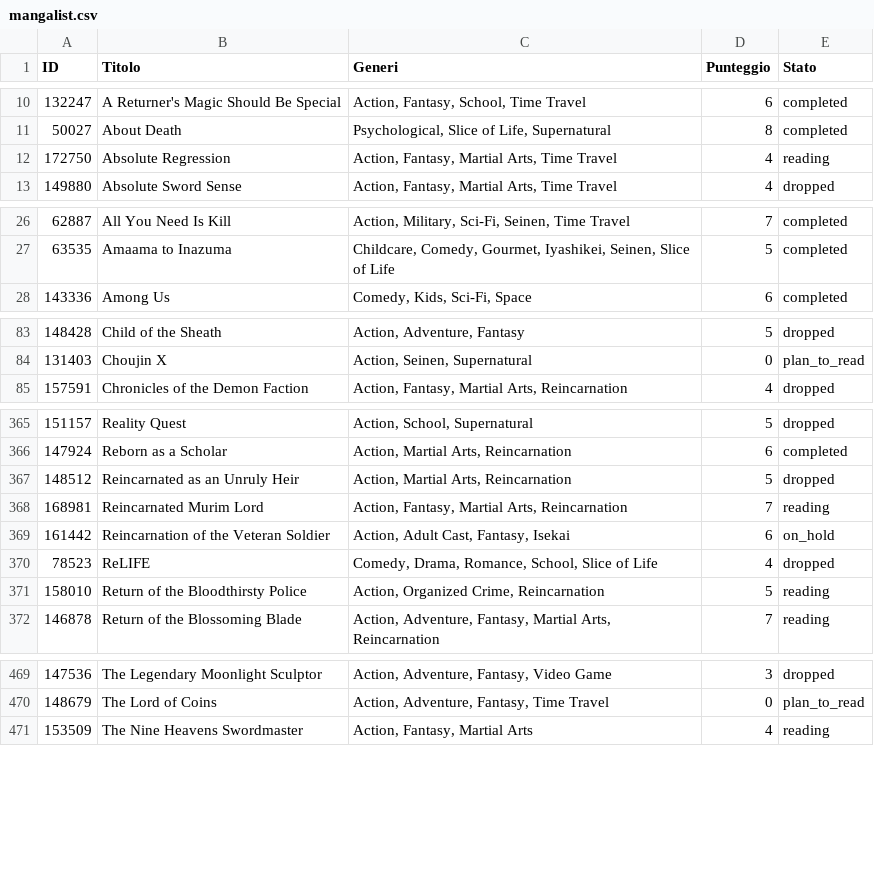
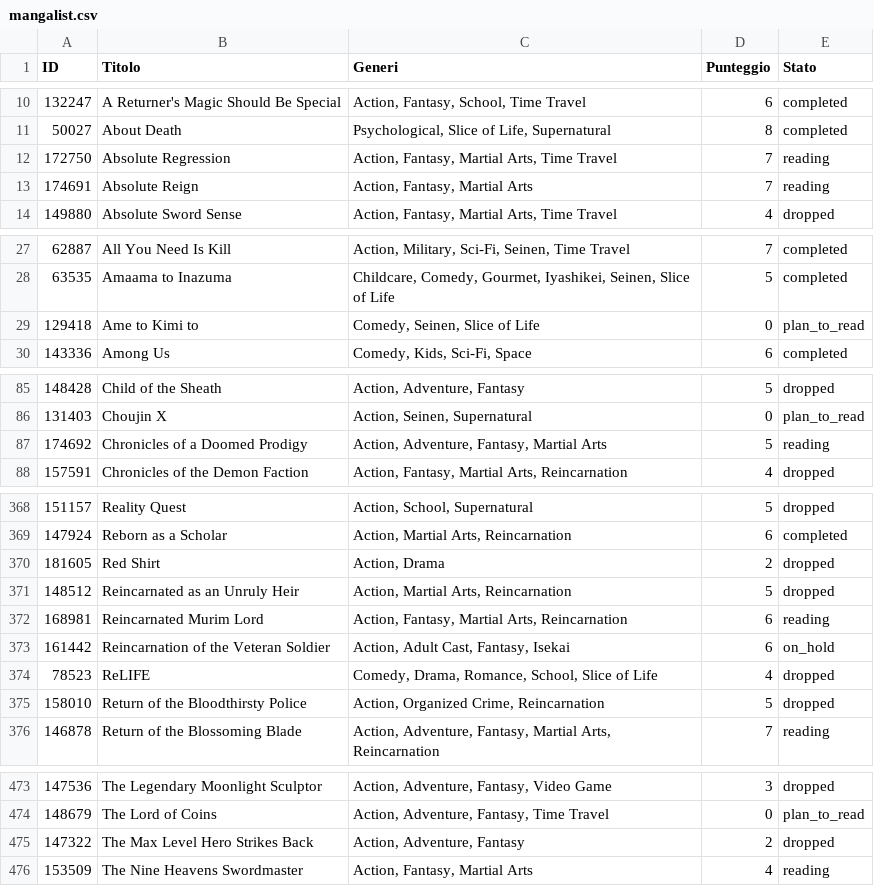
Before and after one commit to AIsabella1/ICON, a CSV file: DATASET/mangalist.csv, drawn as a sheet; only a part is shown, gaps mark what is left out; the diff covers the shown part only.

Commit message:
modifica file per estrarre dataset+nuovi dataset

```diff
--- a/DATASET/mangalist.csv
+++ b/DATASET/mangalist.csv
@@ -11,3 +11,4 @@ ID,Titolo,Generi,Punteggio,Stato
 50027,About Death,"Psychological, Slice of Life, Supernatural",8,completed
-172750,Absolute Regression,"Action, Fantasy, Martial Arts, Time Travel",4,reading
+172750,Absolute Regression,"Action, Fantasy, Martial Arts, Time Travel",7,reading
+174691,Absolute Reign,"Action, Fantasy, Martial Arts",7,reading
 149880,Absolute Sword Sense,"Action, Fantasy, Martial Arts, Time Travel",4,dropped
@@ -27,2 +28,3 @@ ID,Titolo,Generi,Punteggio,Stato
 63535,Amaama to Inazuma,"Childcare, Comedy, Gourmet, Iyashikei, Seinen, Slice of Life",5,completed
+129418,Ame to Kimi to,"Comedy, Seinen, Slice of Life",0,plan_to_read
 143336,Among Us,"Comedy, Kids, Sci-Fi, Space",6,completed
@@ -84,2 +86,3 @@ ID,Titolo,Generi,Punteggio,Stato
 131403,Choujin X,"Action, Seinen, Supernatural",0,plan_to_read
+174692,Chronicles of a Doomed Prodigy,"Action, Adventure, Fantasy, Martial Arts",5,reading
 157591,Chronicles of the Demon Faction,"Action, Fantasy, Martial Arts, Reincarnation",4,dropped
@@ -366,7 +369,8 @@ ID,Titolo,Generi,Punteggio,Stato
 147924,Reborn as a Scholar,"Action, Martial Arts, Reincarnation",6,completed
+181605,Red Shirt,"Action, Drama",2,dropped
 148512,Reincarnated as an Unruly Heir,"Action, Martial Arts, Reincarnation",5,dropped
-168981,Reincarnated Murim Lord,"Action, Fantasy, Martial Arts, Reincarnation",7,reading
+168981,Reincarnated Murim Lord,"Action, Fantasy, Martial Arts, Reincarnation",6,reading
 161442,Reincarnation of the Veteran Soldier,"Action, Adult Cast, Fantasy, Isekai",6,on_hold
 78523,ReLIFE,"Comedy, Drama, Romance, School, Slice of Life",4,dropped
-158010,Return of the Bloodthirsty Police,"Action, Organized Crime, Reincarnation",5,reading
+158010,Return of the Bloodthirsty Police,"Action, Organized Crime, Reincarnation",5,dropped
 146878,Return of the Blossoming Blade,"Action, Adventure, Fantasy, Martial Arts, Reincarnation",7,reading
@@ -470,2 +474,3 @@ ID,Titolo,Generi,Punteggio,Stato
 148679,The Lord of Coins,"Action, Adventure, Fantasy, Time Travel",0,plan_to_read
+147322,The Max Level Hero Strikes Back,"Action, Adventure, Fantasy",2,dropped
 153509,The Nine Heavens Swordmaster,"Action, Fantasy, Martial Arts",4,reading
```
Also changed, not shown: 1 added row and 3 edited cells elsewhere in this file, DATASET/top_manga.csv, 4 other files.
